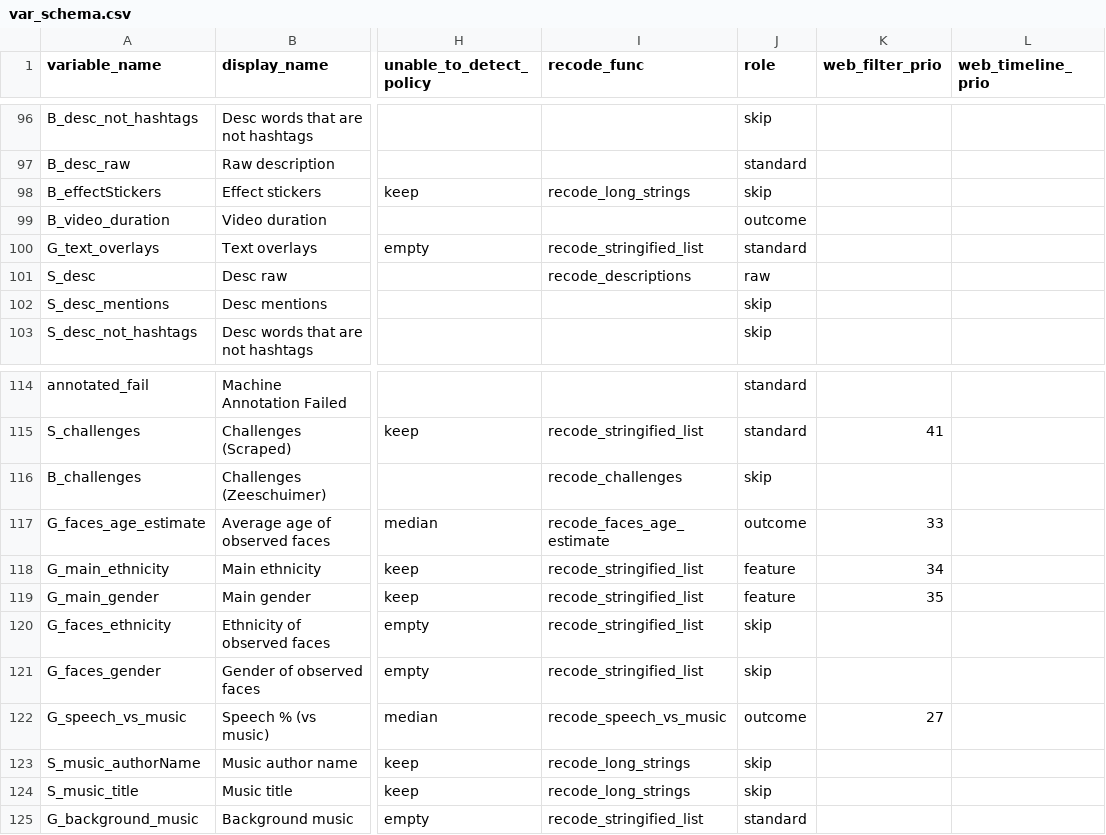
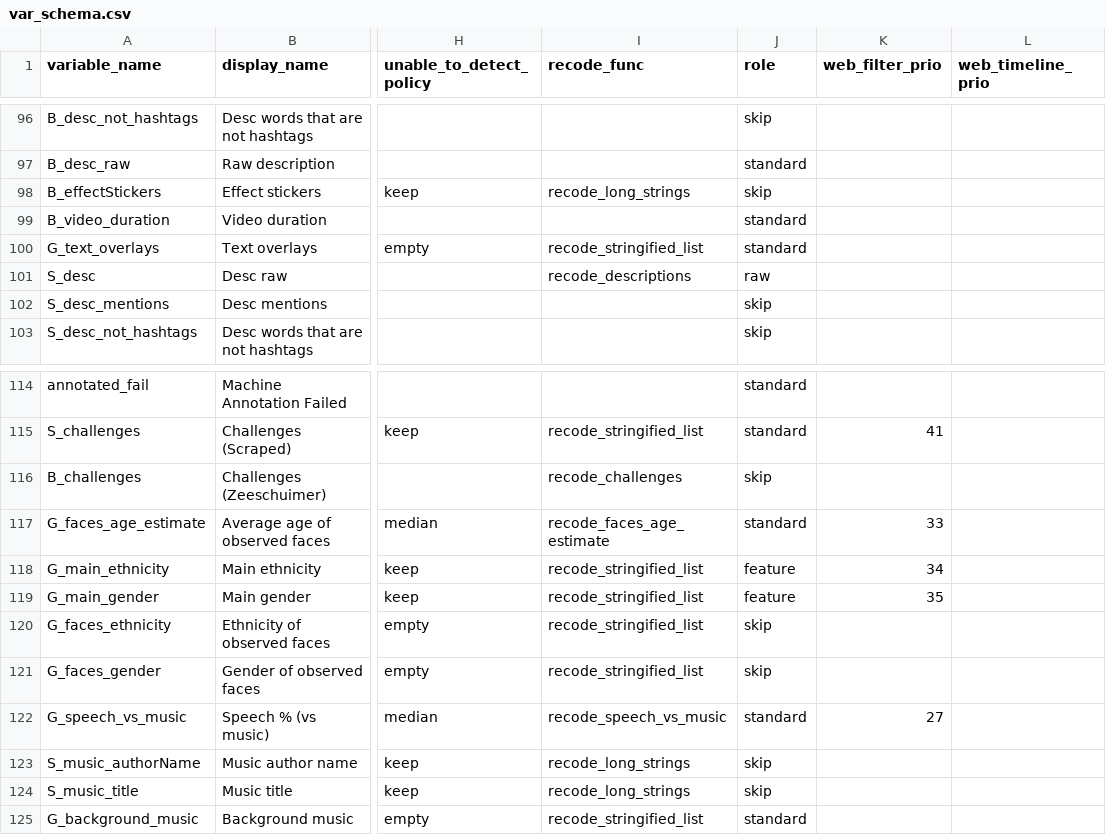
Before and after one commit to pwikstrom/foryou-research, a CSV file: config/var_schema.csv, drawn as a sheet; only a part is shown, gaps mark what is left out; the diff covers the shown part only; the diff names each change by its address in the sheet, - before the commit and + after, or states it on an @@ line.

```diff
--- a/config/var_schema.csv
+++ b/config/var_schema.csv
-J99 (role): outcome
+J99 (role): standard
-J117 (role): outcome
+J117 (role): standard
-J122 (role): outcome
+J122 (role): standard
```
Also changed, not shown: 1 added row and 20 edited cells elsewhere in this file, 10 other files.
